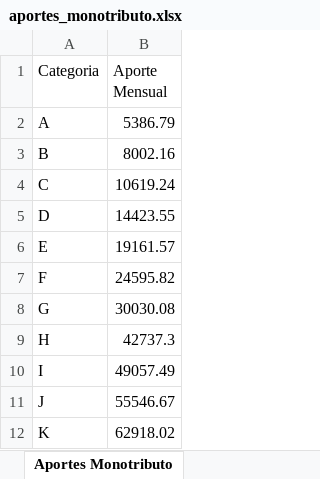
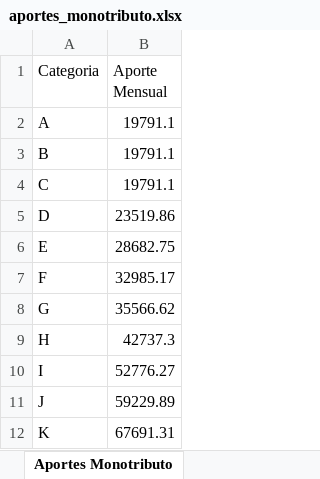
Before and after one commit to Carlosdiaz83/Bot_Telegram, an Excel workbook: servired_knowledge/aportes/aportes_monotributo.xlsx, sheet Aportes Monotributo, drawn as a sheet; values as stored, in another font and other column widths than the file's, no borders; the diff names each change by its address in the sheet, - before the commit and + after, or states it on an @@ line.

Commit message:
fix: cotización monotributo usa Plan Joven y aportes actualizados (MAYO 2026); bootstrap re-importa precios/aportes en cada deploy

```diff
--- a/servired_knowledge/aportes/aportes_monotributo.xlsx (sheet Aportes Monotributo)
+++ b/servired_knowledge/aportes/aportes_monotributo.xlsx (sheet Aportes Monotributo)
-B2 (Aporte Mensual): 5386.79
+B2 (Aporte Mensual): 19791.1
-B3 (Aporte Mensual): 8002.16
+B3 (Aporte Mensual): 19791.1
-B4 (Aporte Mensual): 10619.24
+B4 (Aporte Mensual): 19791.1
-B5 (Aporte Mensual): 14423.55
+B5 (Aporte Mensual): 23519.86
-B6 (Aporte Mensual): 19161.57
+B6 (Aporte Mensual): 28682.75
-B7 (Aporte Mensual): 24595.82
+B7 (Aporte Mensual): 32985.17
-B8 (Aporte Mensual): 30030.08
+B8 (Aporte Mensual): 35566.62
-B10 (Aporte Mensual): 49057.49
+B10 (Aporte Mensual): 52776.27
-B11 (Aporte Mensual): 55546.67
+B11 (Aporte Mensual): 59229.89
-B12 (Aporte Mensual): 62918.02
+B12 (Aporte Mensual): 67691.31
```
Also changed, not shown: 2 other files.
